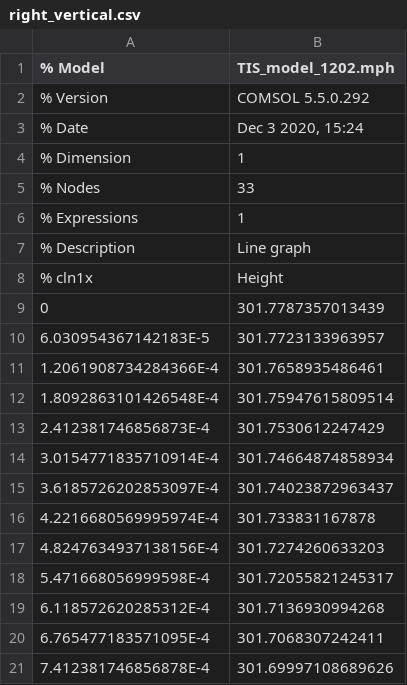
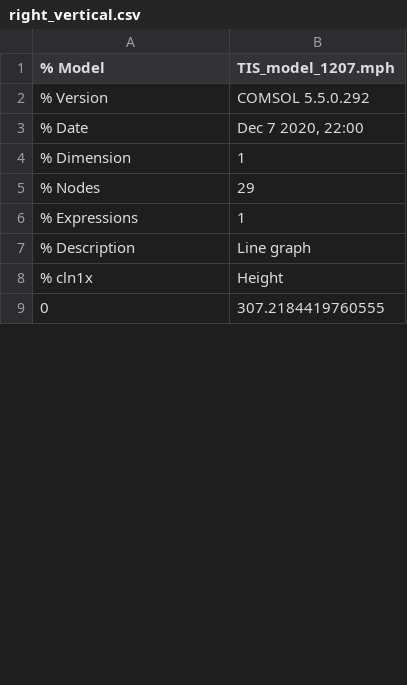
Before and after one commit to SHENHAO1213/BME417_Project_Result, a CSV file: right_vertical.csv, drawn as a sheet; only a part is shown; the diff covers the shown part only.

```diff
--- a/right_vertical.csv
+++ b/right_vertical.csv
@@ -1,6 +1,6 @@
-% Model,TIS_model_1202.mph
+% Model,TIS_model_1207.mph
 % Version,COMSOL 5.5.0.292
-% Date,"Dec 3 2020, 15:24"
+% Date,"Dec 7 2020, 22:00"
 % Dimension,1
-% Nodes,33
+% Nodes,29
 % Expressions,1
@@ -8,14 +8,2 @@
 % cln1x,Height
-0,301.7787357013439
-6.030954367142183E-5,301.7723133963957
-1.2061908734284366E-4,301.7658935486461
-1.8092863101426548E-4,301.75947615809514
-2.412381746856873E-4,301.7530612247429
-3.0154771835710914E-4,301.74664874858934
-3.6185726202853097E-4,301.74023872963437
-4.2216680569995974E-4,301.733831167878
-4.8247634937138156E-4,301.7274260633203
-5.471668056999598E-4,301.72055821245317
-6.118572620285312E-4,301.7136930994268
-6.765477183571095E-4,301.7068307242411
-7.412381746856878E-4,301.69997108689626
+0,307.2184419760555
```
Also changed, not shown: 28 added rows and 20 removed rows elsewhere in this file, left_horizontal.csv, left_vertical.csv, 3 other files.
